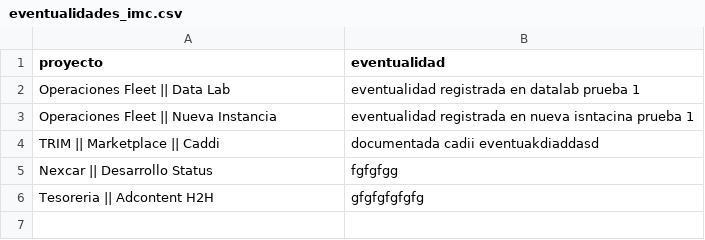
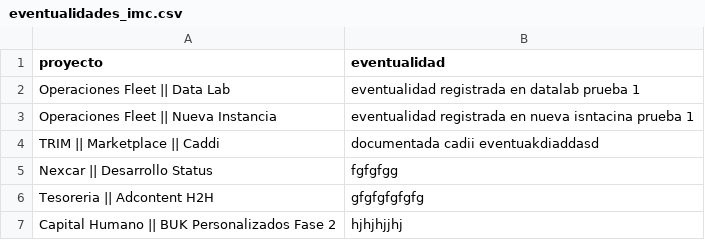
Before and after one commit to DTI-Dashboard/Proyectos, a CSV file: eventualidades_imc.csv, drawn as a sheet; the diff names each change by its address in the sheet, - before the commit and + after, or states it on an @@ line.

Commit message:
backup: eventualidades_imc.csv actualizado desde dashboard

```diff
--- a/eventualidades_imc.csv
+++ b/eventualidades_imc.csv
+row 7: Capital Humano || BUK Personalizados Fase 2 | hjhjhjjhj
```
